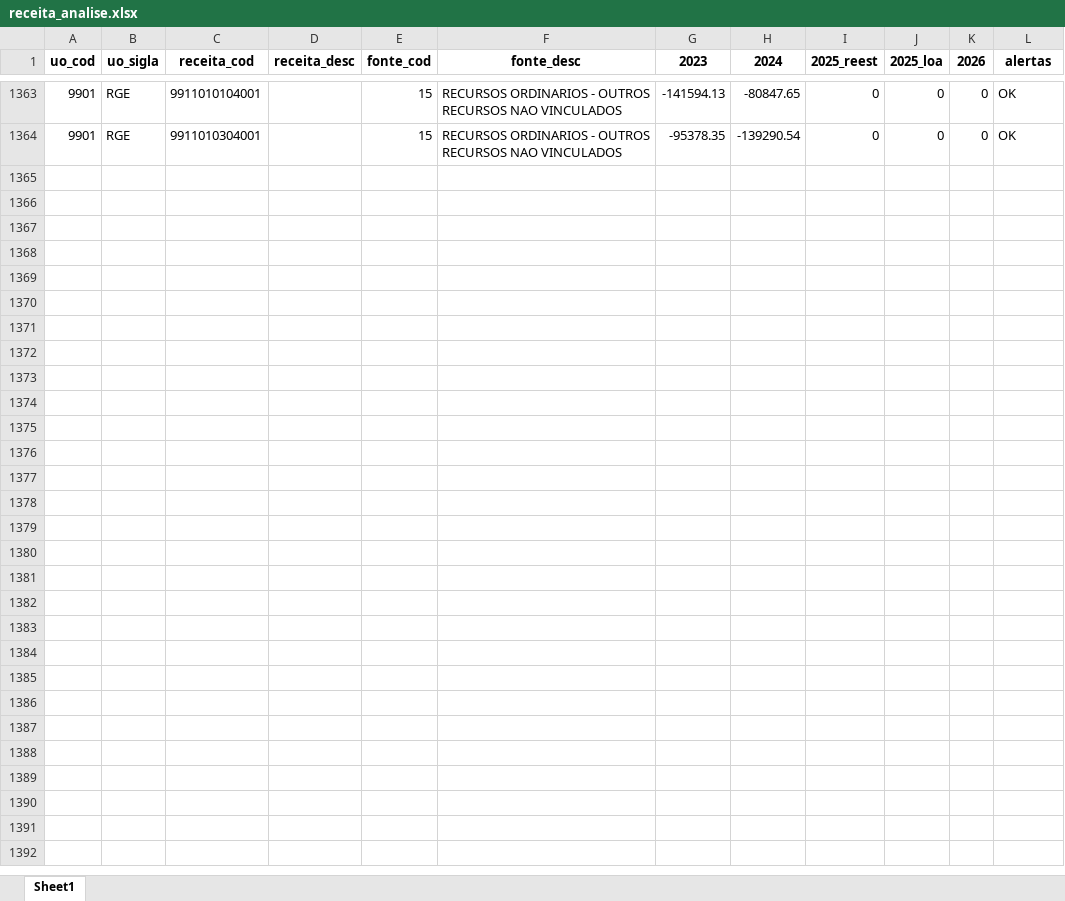
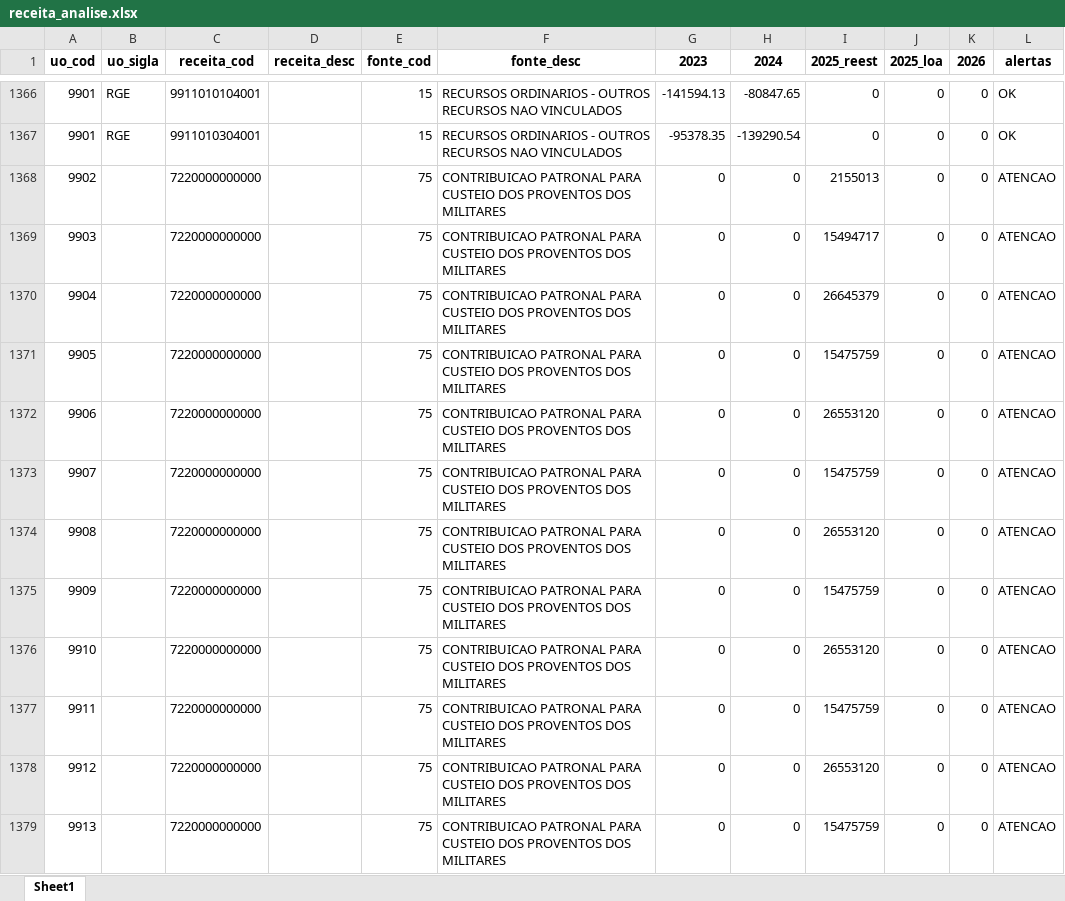
Before and after one commit to splor-mg/painel-ldo, an Excel workbook: data/receita_analise.xlsx, sheet Sheet1, drawn as a sheet; only a part is shown, gaps mark what is left out; values as stored, in another font and other column widths than the file's, no borders; the diff covers the shown part only; the diff names each change by its address in the sheet, - before the commit and + after, or states it on an @@ line.

```diff
--- a/data/receita_analise.xlsx (sheet Sheet1)
+++ b/data/receita_analise.xlsx (sheet Sheet1)
+row 1368: 9902 |  | 7220000000000 |  | 75 | CONTRIBUICAO PATRONAL PARA CUSTEIO DOS PROVENTOS DOS MILITARES | 0 | 0 | 2155013 | 0 | 0 | ATENCAO
+row 1369: 9903 |  | 7220000000000 |  | 75 | CONTRIBUICAO PATRONAL PARA CUSTEIO DOS PROVENTOS DOS MILITARES | 0 | 0 | 15494717 | 0 | 0 | ATENCAO
+row 1370: 9904 |  | 7220000000000 |  | 75 | CONTRIBUICAO PATRONAL PARA CUSTEIO DOS PROVENTOS DOS MILITARES | 0 | 0 | 26645379 | 0 | 0 | ATENCAO
+row 1371: 9905 |  | 7220000000000 |  | 75 | CONTRIBUICAO PATRONAL PARA CUSTEIO DOS PROVENTOS DOS MILITARES | 0 | 0 | 15475759 | 0 | 0 | ATENCAO
+row 1372: 9906 |  | 7220000000000 |  | 75 | CONTRIBUICAO PATRONAL PARA CUSTEIO DOS PROVENTOS DOS MILITARES | 0 | 0 | 26553120 | 0 | 0 | ATENCAO
+row 1373: 9907 |  | 7220000000000 |  | 75 | CONTRIBUICAO PATRONAL PARA CUSTEIO DOS PROVENTOS DOS MILITARES | 0 | 0 | 15475759 | 0 | 0 | ATENCAO
+row 1374: 9908 |  | 7220000000000 |  | 75 | CONTRIBUICAO PATRONAL PARA CUSTEIO DOS PROVENTOS DOS MILITARES | 0 | 0 | 26553120 | 0 | 0 | ATENCAO
+row 1375: 9909 |  | 7220000000000 |  | 75 | CONTRIBUICAO PATRONAL PARA CUSTEIO DOS PROVENTOS DOS MILITARES | 0 | 0 | 15475759 | 0 | 0 | ATENCAO
+row 1376: 9910 |  | 7220000000000 |  | 75 | CONTRIBUICAO PATRONAL PARA CUSTEIO DOS PROVENTOS DOS MILITARES | 0 | 0 | 26553120 | 0 | 0 | ATENCAO
+row 1377: 9911 |  | 7220000000000 |  | 75 | CONTRIBUICAO PATRONAL PARA CUSTEIO DOS PROVENTOS DOS MILITARES | 0 | 0 | 15475759 | 0 | 0 | ATENCAO
+row 1378: 9912 |  | 7220000000000 |  | 75 | CONTRIBUICAO PATRONAL PARA CUSTEIO DOS PROVENTOS DOS MILITARES | 0 | 0 | 26553120 | 0 | 0 | ATENCAO
+row 1379: 9913 |  | 7220000000000 |  | 75 | CONTRIBUICAO PATRONAL PARA CUSTEIO DOS PROVENTOS DOS MILITARES | 0 | 0 | 15475759 | 0 | 0 | ATENCAO
```
Also changed, not shown: 15 added rows, 1 removed row and 53 edited cells elsewhere in this sheet, data/fonte_analise.xlsx, 2 other files.
